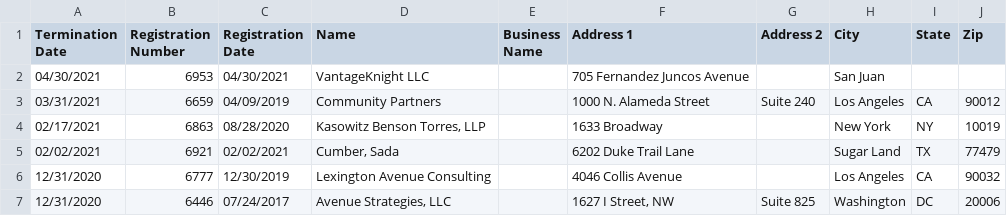
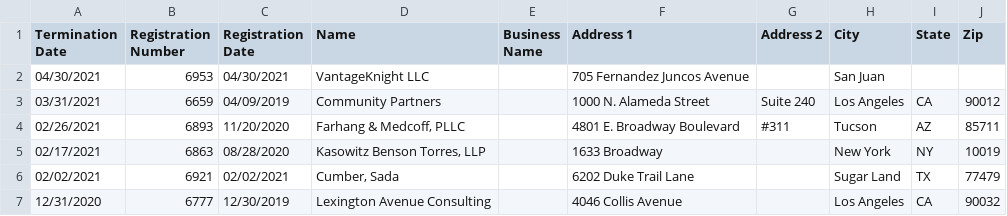
Before and after one commit to markschaver/FARA-Terminated, a CSV file: data.csv, drawn as a sheet; only a part is shown; the shorter side is filled out with more unchanged rows; the diff names each change by its address in the sheet, - before the commit and + after, or states it on an @@ line.

Commit message:
Flat: latest data (2021-06-12T08:24:52.742Z) {   "date": "2021-06-12T08:24:52.742Z",   "files": [     {       "name": "data.csv",       "deltaBytes": 6057,       "source": "https://efile.fara.gov/api/v1/Registrants/csv/Terminated"     }   ] }

```diff
--- a/data.csv
+++ b/data.csv
+row 4: 02/26/2021 | 6893 | 11/20/2020 | Farhang & Medcoff, PLLC |  | 4801 E. Broadway Boulevard | #311 | Tucson | AZ | 85711
```
